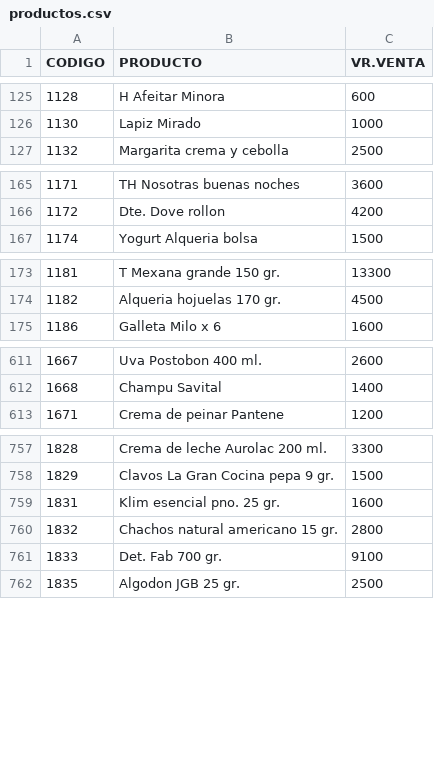
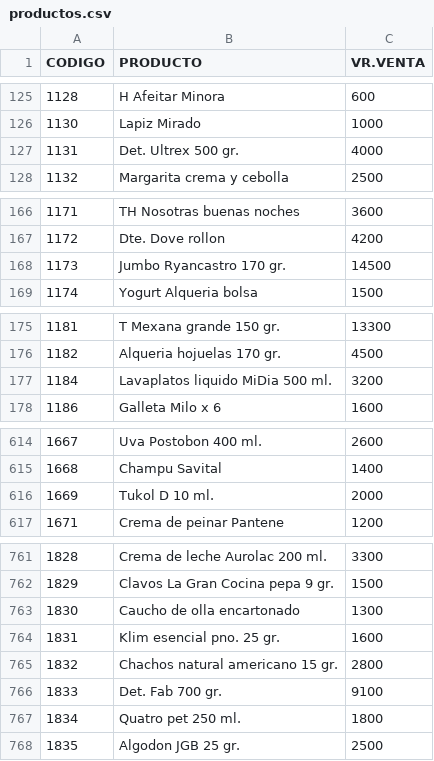
Before and after one commit to jhonmario79-stack/Lista-precio, a CSV file: productos.csv, drawn as a sheet; only a part is shown, gaps mark what is left out; the diff covers the shown part only.

Commit message:
Add files via upload

```diff
--- a/productos.csv
+++ b/productos.csv
@@ -126,2 +126,3 @@ CODIGO;PRODUCTO;VR.VENTA
 1130;Lapiz Mirado;1000
+1131;Det. Ultrex 500 gr.;4000
 1132;Margarita crema y cebolla;2500
@@ -166,2 +167,3 @@ CODIGO;PRODUCTO;VR.VENTA
 1172;Dte. Dove rollon;4200
+1173;Jumbo Ryancastro 170 gr.;14500
 1174;Yogurt Alqueria bolsa;1500
@@ -174,2 +176,3 @@ CODIGO;PRODUCTO;VR.VENTA
 1182;Alqueria hojuelas 170 gr.;4500
+1184;Lavaplatos liquido MiDia 500 ml.;3200
 1186;Galleta Milo  x 6;1600
@@ -612,2 +615,3 @@ CODIGO;PRODUCTO;VR.VENTA
 1668;Champu Savital;1400
+1669;Tukol D 10 ml.;2000
 1671;Crema de peinar Pantene;1200
@@ -758,2 +762,3 @@ CODIGO;PRODUCTO;VR.VENTA
 1829;Clavos La Gran Cocina pepa 9 gr.;1500
+1830;Caucho de olla encartonado;1300
 1831;Klim esencial pno. 25 gr.;1600
@@ -761,2 +766,3 @@ CODIGO;PRODUCTO;VR.VENTA
 1833;Det. Fab 700 gr.;9100
+1834;Quatro pet 250 ml.;1800
 1835;Algodon JGB 25 gr.;2500
```
Also changed, not shown: 17 edited cells elsewhere in this file.
